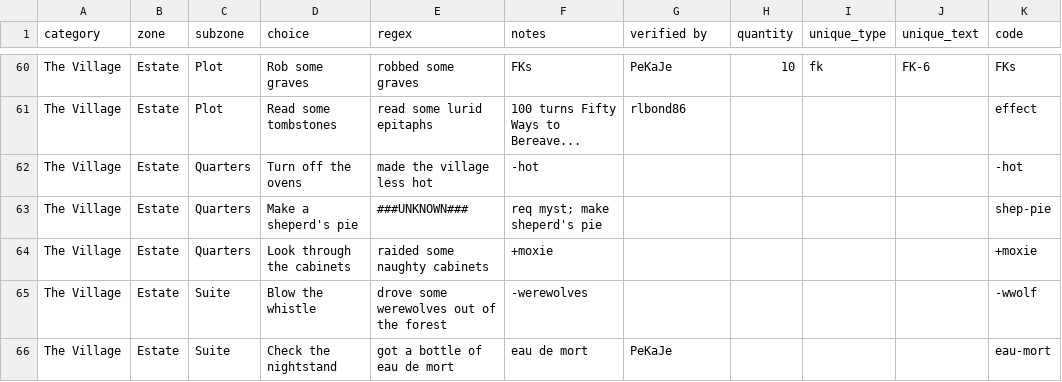
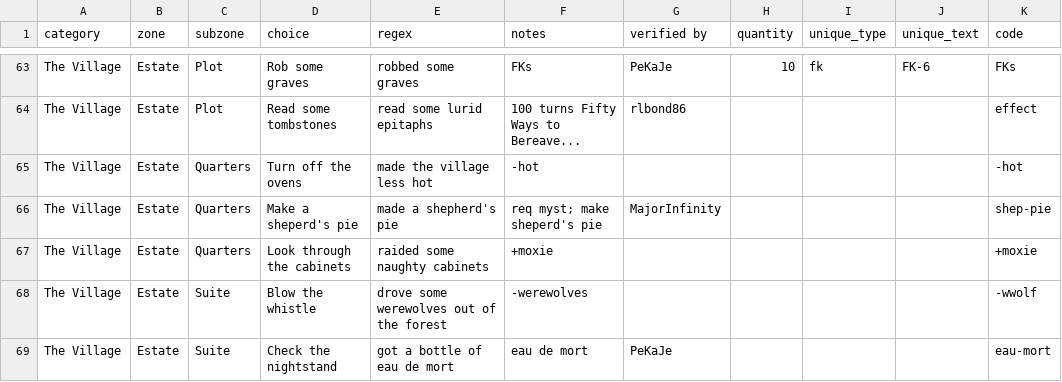
Before and after one commit to ijzer/cwbot-ndy, a CSV file: cwbot/database/data/dread.csv, drawn as a sheet; only a part is shown, gaps mark what is left out; the diff covers the shown part only.

Commit message:
Updated/fixed some Dread issues
* Updated dread.csv
* Fixed (I think) a deadlock when an exception occurs inside a heartbeat inside BaseClanDungeonChannelManager
* _handleNewRaidlog uses filtered events
* added "say" command to MaintenanceModule

git-svn-id: svn://svn.code.sf.net/p/cwbot/code/trunk@72 96408d3d-42d1-492f-8470-de6ea9014457

```diff
--- a/cwbot/database/data/dread.csv
+++ b/cwbot/database/data/dread.csv
@@ -62,3 +65,3 @@ The Village,Estate,Plot,Read some tombstones,read some lurid epitaphs,100 turns
 The Village,Estate,Quarters,Turn off the ovens,made the village less hot,-hot,,,,,-hot
-The Village,Estate,Quarters,Make a sheperd's pie,###UNKNOWN###,req myst; make sheperd's pie,,,,,shep-pie
+The Village,Estate,Quarters,Make a sheperd's pie,made a shepherd's pie,req myst; make sheperd's pie,MajorInfinity,,,,shep-pie
 The Village,Estate,Quarters,Look through the cabinets,raided some naughty cabinets,+moxie,,,,,+moxie
```
Also changed, not shown: 3 added rows and 11 edited cells elsewhere in this file, 3 other files.
